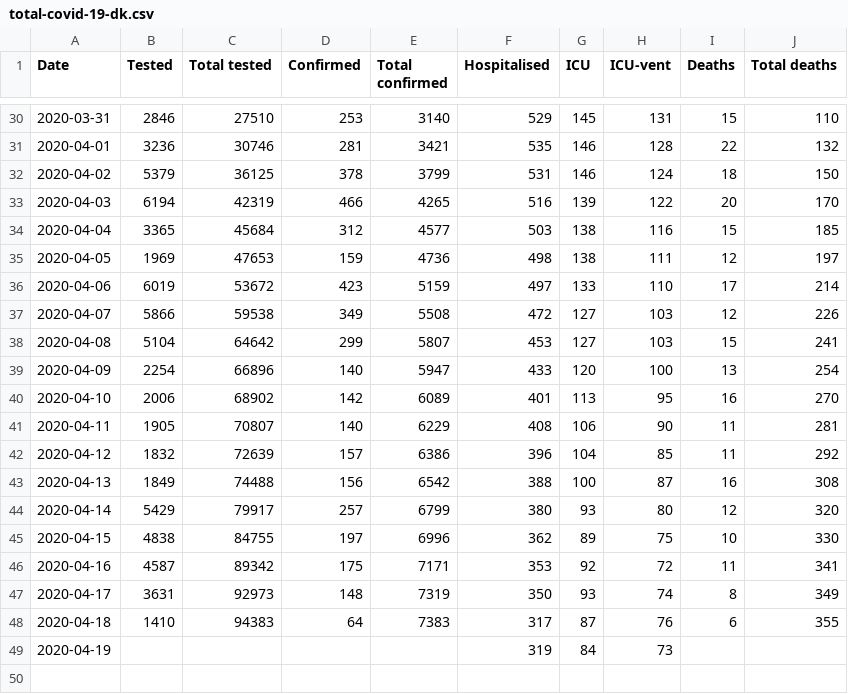
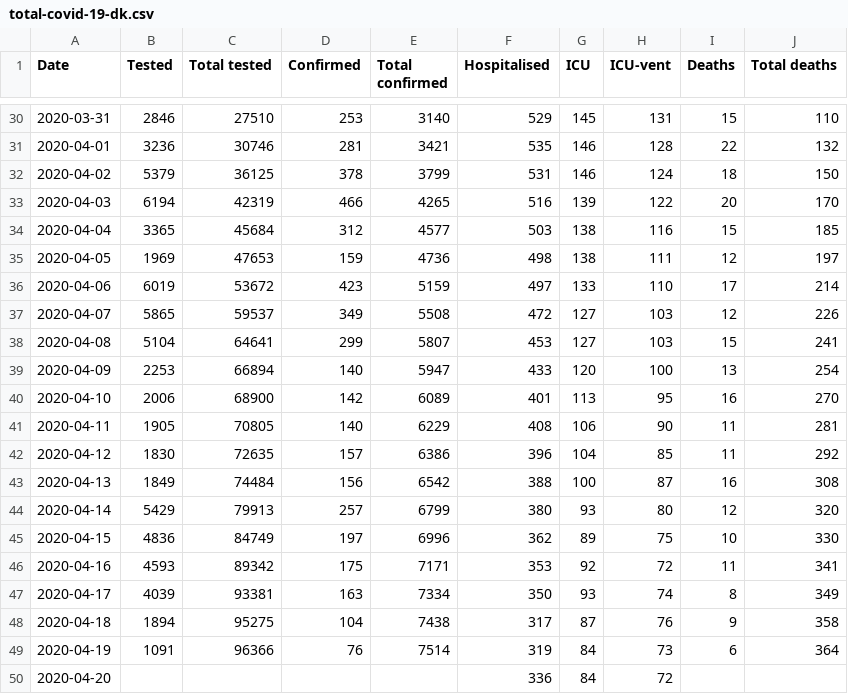
Before and after one commit to covid-19-sim/covid-19.sst.dk, a CSV file: total-covid-19-dk.csv, drawn as a sheet; only a part is shown, gaps mark what is left out.

```diff
--- a/total-covid-19-dk.csv
+++ b/total-covid-19-dk.csv
@@ -36,14 +36,15 @@ Date,Tested,Total tested,Confirmed,Total confirmed,Hospitalised,ICU,ICU-vent,Dea
 2020-04-06,6019,53672,423,5159,497,133,110,17,214
-2020-04-07,5866,59538,349,5508,472,127,103,12,226
-2020-04-08,5104,64642,299,5807,453,127,103,15,241
-2020-04-09,2254,66896,140,5947,433,120,100,13,254
-2020-04-10,2006,68902,142,6089,401,113,95,16,270
-2020-04-11,1905,70807,140,6229,408,106,90,11,281
-2020-04-12,1832,72639,157,6386,396,104,85,11,292
-2020-04-13,1849,74488,156,6542,388,100,87,16,308
-2020-04-14,5429,79917,257,6799,380,93,80,12,320
-2020-04-15,4838,84755,197,6996,362,89,75,10,330
-2020-04-16,4587,89342,175,7171,353,92,72,11,341
-2020-04-17,3631,92973,148,7319,350,93,74,8,349
-2020-04-18,1410,94383,64,7383,317,87,76,6,355
-2020-04-19,,,,,319,84,73,,
+2020-04-07,5865,59537,349,5508,472,127,103,12,226
+2020-04-08,5104,64641,299,5807,453,127,103,15,241
+2020-04-09,2253,66894,140,5947,433,120,100,13,254
+2020-04-10,2006,68900,142,6089,401,113,95,16,270
+2020-04-11,1905,70805,140,6229,408,106,90,11,281
+2020-04-12,1830,72635,157,6386,396,104,85,11,292
+2020-04-13,1849,74484,156,6542,388,100,87,16,308
+2020-04-14,5429,79913,257,6799,380,93,80,12,320
+2020-04-15,4836,84749,197,6996,362,89,75,10,330
+2020-04-16,4593,89342,175,7171,353,92,72,11,341
+2020-04-17,4039,93381,163,7334,350,93,74,8,349
+2020-04-18,1894,95275,104,7438,317,87,76,9,358
+2020-04-19,1091,96366,76,7514,319,84,73,6,364
+2020-04-20,,,,,336,84,72,,
```
Also changed, not shown: ssi-pdf-data-deaths.csv, sst-raw-data-hospitalised.csv, 3 other files.
